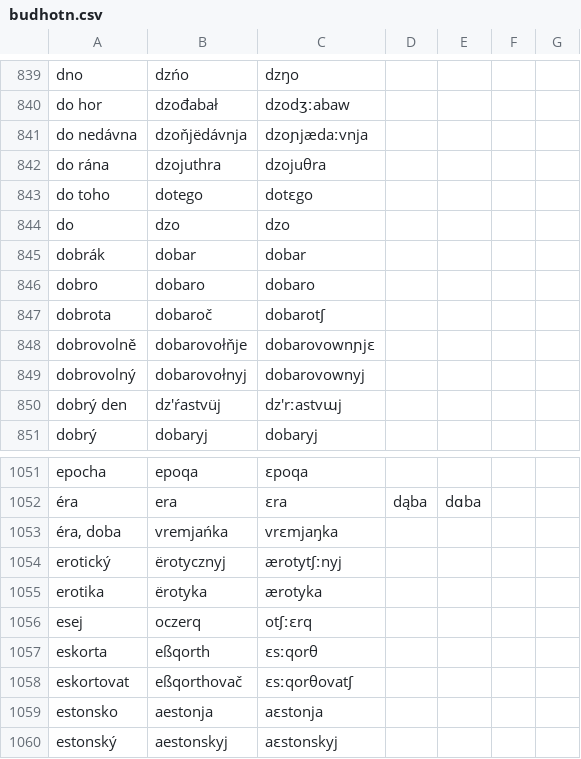
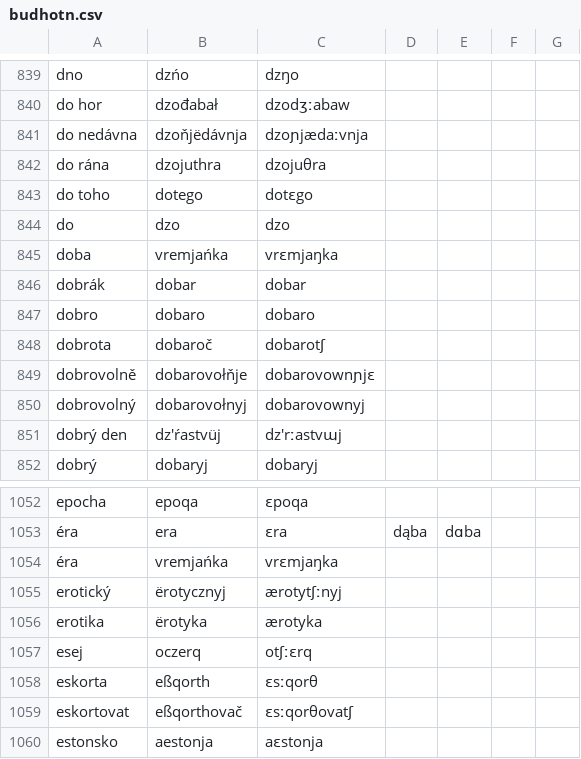
Before and after one commit to classroomtoilet/Budhotn, a CSV file: budhotn.csv, drawn as a sheet; only a part is shown, gaps mark what is left out; the shorter side is filled out with more unchanged rows.

Commit message:
Zase další rodělování

```diff
--- a/budhotn.csv
+++ b/budhotn.csv
@@ -844,2 +844,3 @@ do toho	dotego	dotɛgo
 do	dzo	dzo
+doba	vremjańka	vrɛmjaŋka
 dobrák	dobar	dobar
@@ -1052,3 +1053,3 @@ epocha	epoqa	ɛpoqa
 éra	era	ɛra	dąba	dɑba
-éra, doba	vremjańka	vrɛmjaŋka
+éra	vremjańka	vrɛmjaŋka
 erotický	ërotycznyj	ærotytʃːnyj
```
